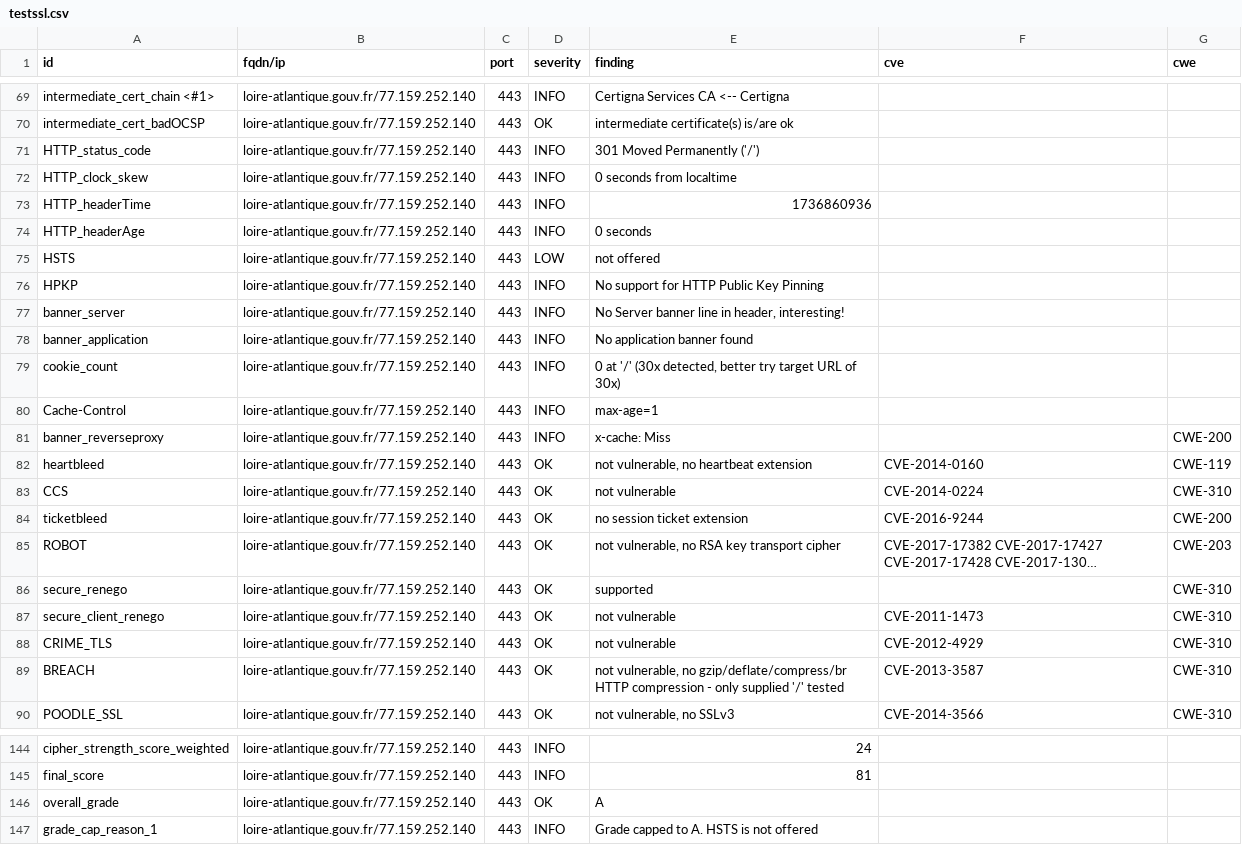
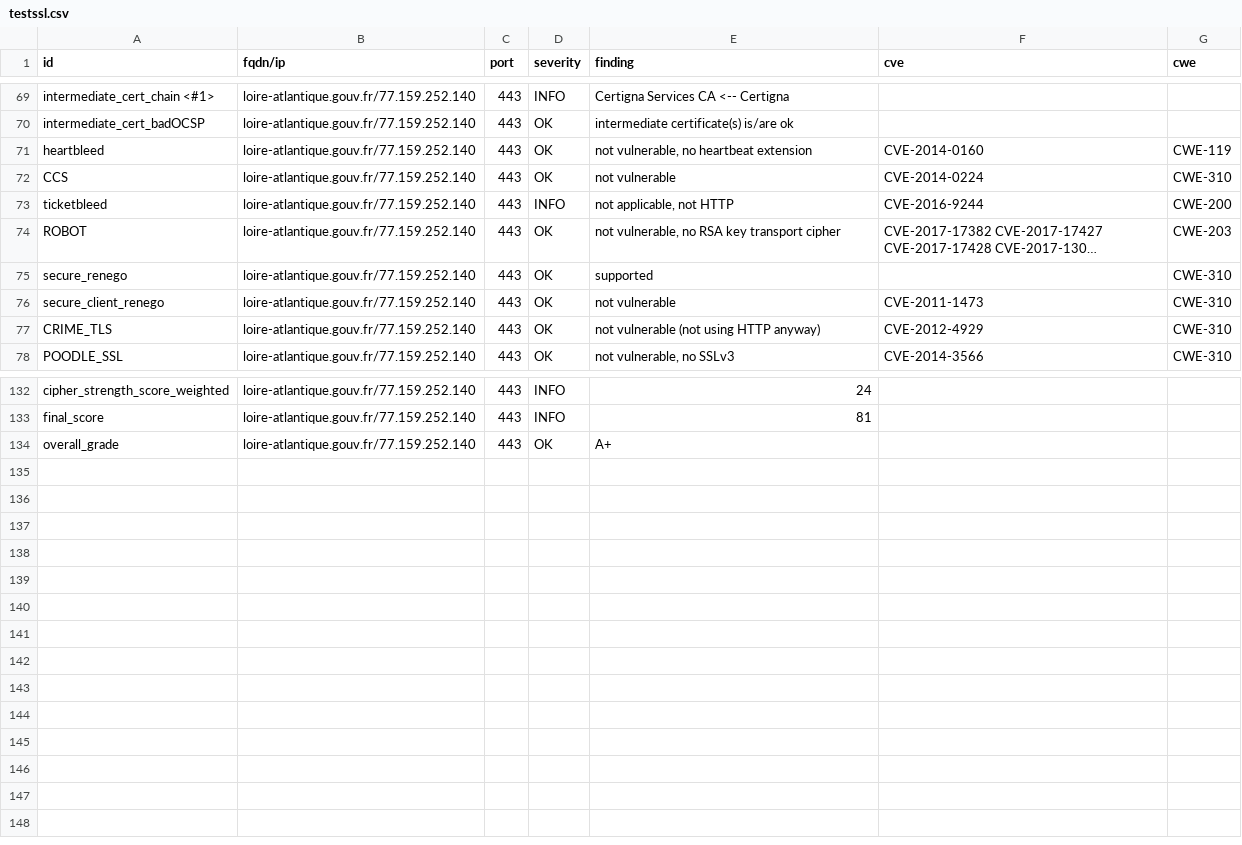
Before and after one commit to GKO-org/dashlordPrd6, a CSV file: results/aHR0cHM6Ly9sb2lyZS1hdGxhbnRpcXVlLmdvdXYuZnI=/testssl.csv, drawn as a sheet; only a part is shown, gaps mark what is left out; long unchanged cells end in …; removed rows and columns are numbered as before the commit, all else as after; the diff covers the shown part only; the diff names each change by its address in the sheet, - before the commit and + after, or states it on an @@ line.

Commit message:
update: https://loire-atlantique.gouv.fr

```diff
--- a/results/aHR0cHM6Ly9sb2lyZS1hdGxhbnRpcXVlLmdvdXYuZnI=/testssl.csv
+++ b/results/aHR0cHM6Ly9sb2lyZS1hdGxhbnRpcXVlLmdvdXYuZnI=/testssl.csv
-row 71: HTTP_status_code | loire-atlantique.gouv.fr/77.159.252.140 | 443 | INFO | 301 Moved Permanently ('/')
-row 72: HTTP_clock_skew | loire-atlantique.gouv.fr/77.159.252.140 | 443 | INFO | 0 seconds from localtime
-row 73: HTTP_headerTime | loire-atlantique.gouv.fr/77.159.252.140 | 443 | INFO | 1736860936
-row 74: HTTP_headerAge | loire-atlantique.gouv.fr/77.159.252.140 | 443 | INFO | 0 seconds
-row 75: HSTS | loire-atlantique.gouv.fr/77.159.252.140 | 443 | LOW | not offered
-row 76: HPKP | loire-atlantique.gouv.fr/77.159.252.140 | 443 | INFO | No support for HTTP Public Key Pinning
-row 77: banner_server | loire-atlantique.gouv.fr/77.159.252.140 | 443 | INFO | No Server banner line in header, interesting!
-row 78: banner_application | loire-atlantique.gouv.fr/77.159.252.140 | 443 | INFO | No application banner found
-row 79: cookie_count | loire-atlantique.gouv.fr/77.159.252.140 | 443 | INFO | 0 at '/' (30x detected, better try target URL of 30x)
-row 80: Cache-Control | loire-atlantique.gouv.fr/77.159.252.140 | 443 | INFO | max-age=1
-row 81: banner_reverseproxy | loire-atlantique.gouv.fr/77.159.252.140 | 443 | INFO | x-cache: Miss |  | CWE-200
-D73 (severity): OK
+D73 (severity): INFO
-E73 (finding): no session ticket extension
+E73 (finding): not applicable, not HTTP
-E77 (finding): not vulnerable
+E77 (finding): not vulnerable (not using HTTP anyway)
-row 89: BREACH | loire-atlantique.gouv.fr/77.159.252.140 | 443 | OK | not vulnerable, no gzip/deflate/compress/br HTTP compression - only supplied '/' tested | CVE-2013-3587 | CWE-310
-E134 (finding): A
+E134 (finding): A+
-row 147: grade_cap_reason_1 | loire-atlantique.gouv.fr/77.159.252.140 | 443 | INFO | Grade capped to A. HSTS is not offered
```
Also changed, not shown: 3 edited cells elsewhere in this file, 9 other files.
